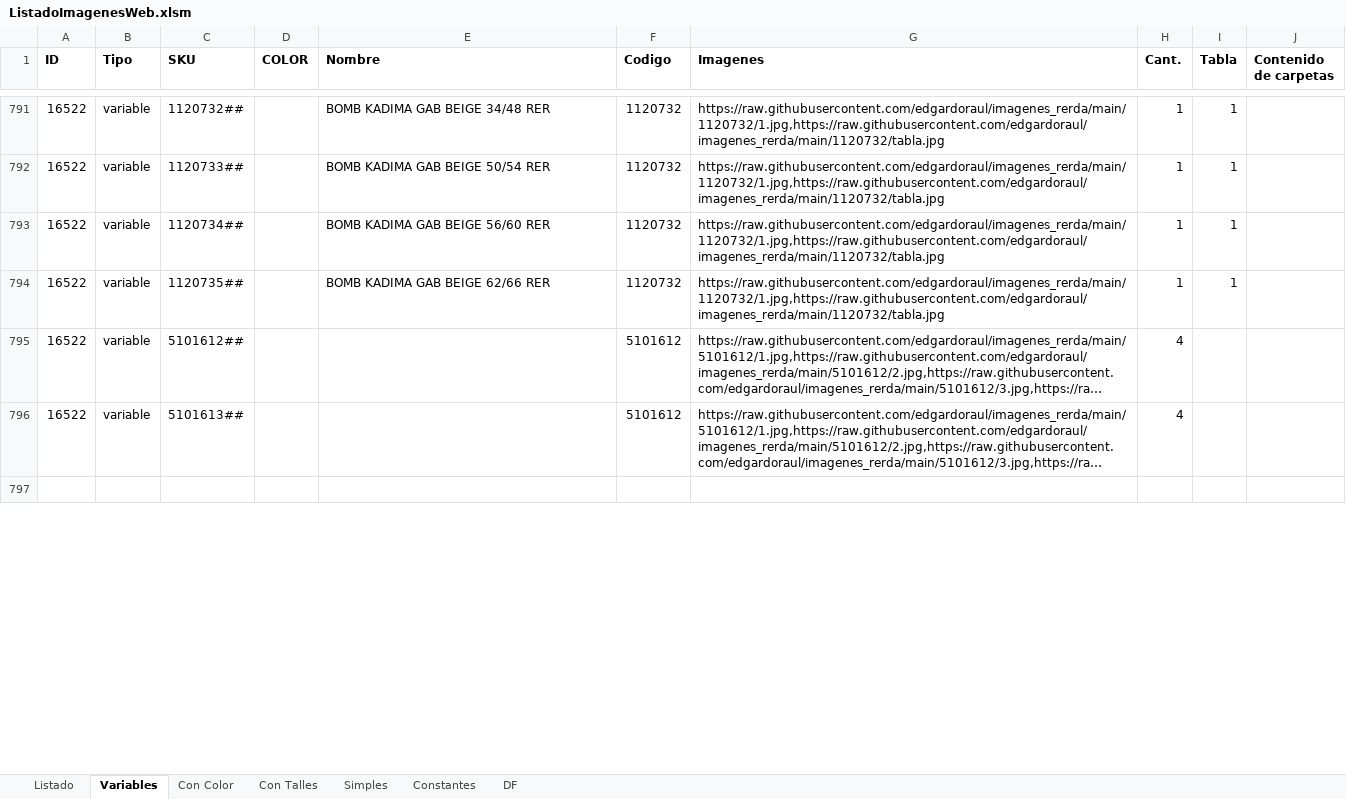
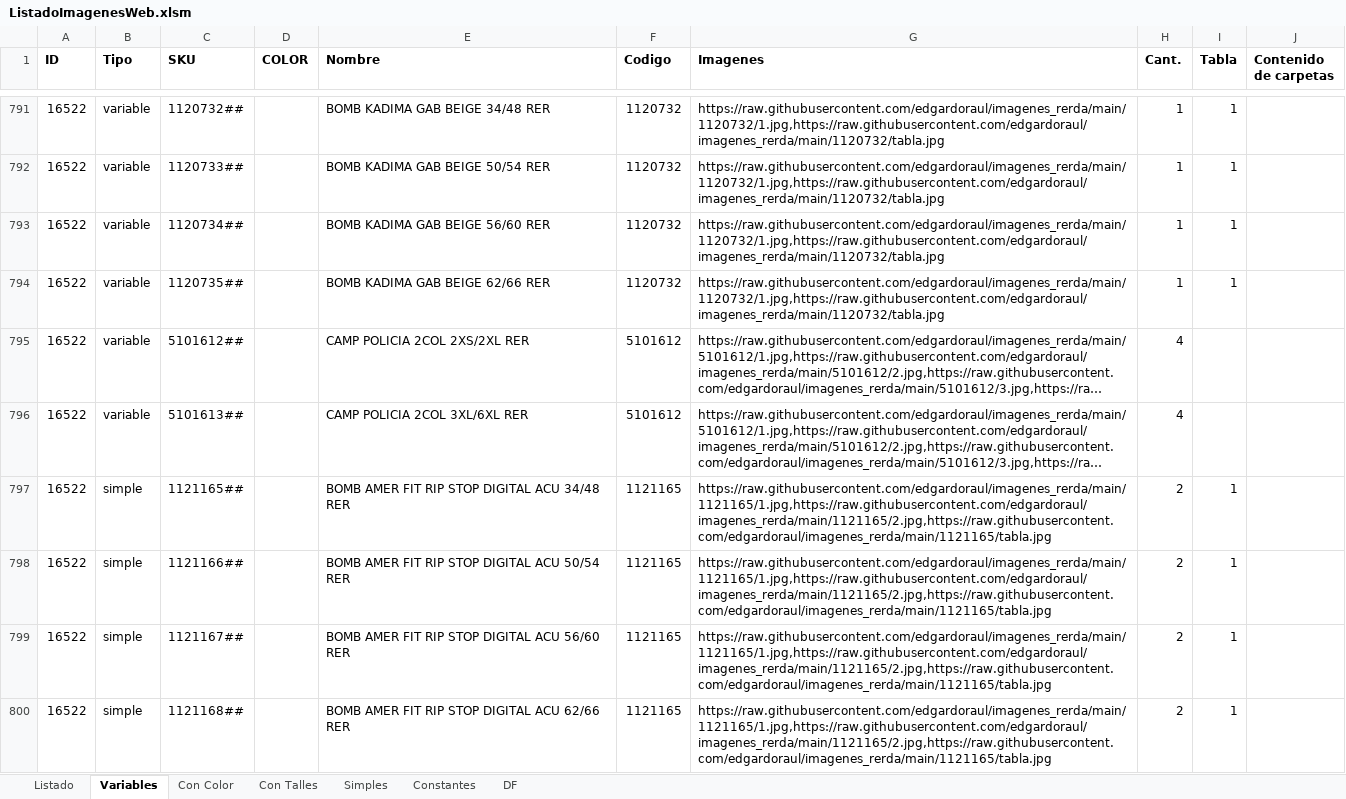
Before and after one commit to edgardoraul/archivos_bat, an Excel workbook: ListadoImagenesWeb.xlsm, sheet Variables, drawn as a sheet; only a part is shown, gaps mark what is left out; the shorter side is filled out with more unchanged rows; long unchanged cells end in …; values as stored, in another font and other column widths than the file's, no borders; the diff covers the shown part only; the diff names each change by its address in the sheet, - before the commit and + after, or states it on an @@ line.

```diff
--- a/ListadoImagenesWeb.xlsm (sheet Variables)
+++ b/ListadoImagenesWeb.xlsm (sheet Variables)
-E795 (Nombre): (empty)
+E795 (Nombre): CAMP POLICIA 2COL 2XS/2XL RER
-E796 (Nombre): (empty)
+E796 (Nombre): CAMP POLICIA 2COL 3XL/6XL RER
+row 797: 16522 | simple | 1121165## |  | BOMB AMER FIT RIP STOP DIGITAL ACU 34/48 RER | 1121165 | https://raw.githubusercontent.com/edgardoraul/imagenes_rerda/main/1121165/1.jpg,https://raw.githubusercontent.com/edgardoraul/imagenes_rerda/main/1121165/2.jpg,https://raw.githubusercontent.com/edgardoraul/imagenes_rerda/main/1121165/tabla.jpg | 2 | 1
+row 798: 16522 | simple | 1121166## |  | BOMB AMER FIT RIP STOP DIGITAL ACU 50/54 RER | 1121165 | https://raw.githubusercontent.com/edgardoraul/imagenes_rerda/main/1121165/1.jpg,https://raw.githubusercontent.com/edgardoraul/imagenes_rerda/main/1121165/2.jpg,https://raw.githubusercontent.com/edgardoraul/imagenes_rerda/main/1121165/tabla.jpg | 2 | 1
+row 799: 16522 | simple | 1121167## |  | BOMB AMER FIT RIP STOP DIGITAL ACU 56/60 RER | 1121165 | https://raw.githubusercontent.com/edgardoraul/imagenes_rerda/main/1121165/1.jpg,https://raw.githubusercontent.com/edgardoraul/imagenes_rerda/main/1121165/2.jpg,https://raw.githubusercontent.com/edgardoraul/imagenes_rerda/main/1121165/tabla.jpg | 2 | 1
+row 800: 16522 | simple | 1121168## |  | BOMB AMER FIT RIP STOP DIGITAL ACU 62/66 RER | 1121165 | https://raw.githubusercontent.com/edgardoraul/imagenes_rerda/main/1121165/1.jpg,https://raw.githubusercontent.com/edgardoraul/imagenes_rerda/main/1121165/2.jpg,https://raw.githubusercontent.com/edgardoraul/imagenes_rerda/main/1121165/tabla.jpg | 2 | 1
```
Also changed, not shown: 3 added rows and 81 edited cells elsewhere in this sheet, sheet DF, sheet Simples, formulas that keep their value, 01. Ventas Elena 1. 15-03-2022.xlsm, PISTOLERAS.xlsm, 1 other file.
